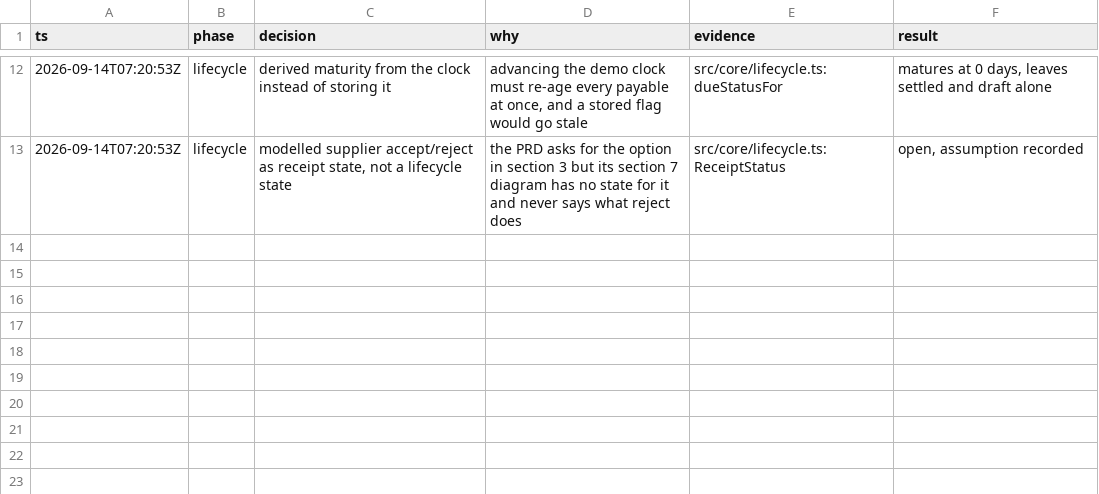
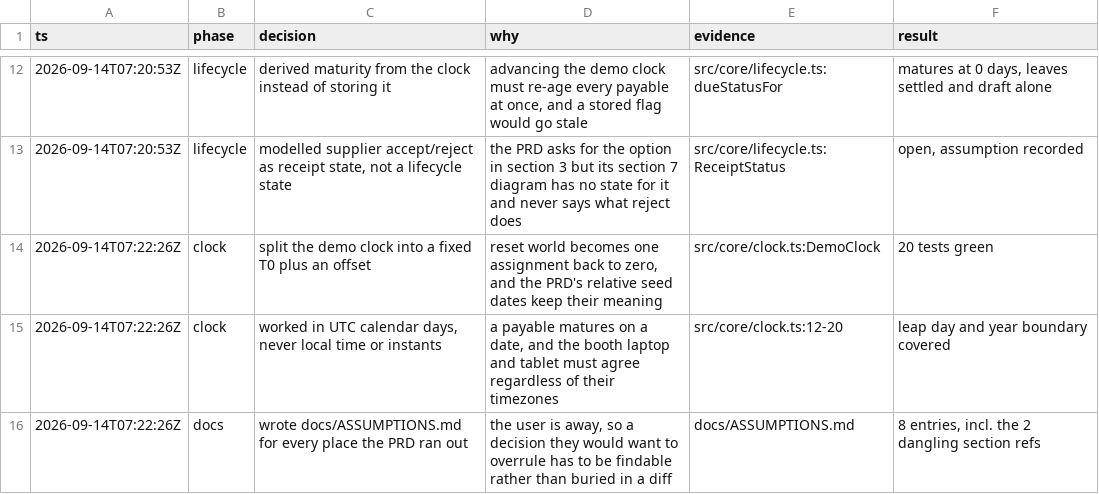
Before and after one commit to alcedo/SFF2026-Tokenised-Payables, a TSV file: .audit/build.tsv, drawn as a sheet; only a part is shown, gaps mark what is left out.

```diff
--- a/.audit/build.tsv
+++ b/.audit/build.tsv
@@ -13 +13,4 @@ ts	phase	decision	why	evidence	result
 2026-09-14T07:20:53Z	lifecycle	modelled supplier accept/reject as receipt state, not a lifecycle state	the PRD asks for the option in section 3 but its section 7 diagram has no state for it and never says what reject does	src/core/lifecycle.ts:ReceiptStatus	open, assumption recorded
+2026-09-14T07:22:26Z	clock	split the demo clock into a fixed T0 plus an offset	reset world becomes one assignment back to zero, and the PRD's relative seed dates keep their meaning	src/core/clock.ts:DemoClock	20 tests green
+2026-09-14T07:22:26Z	clock	worked in UTC calendar days, never local time or instants	a payable matures on a date, and the booth laptop and tablet must agree regardless of their timezones	src/core/clock.ts:12-20	leap day and year boundary covered
+2026-09-14T07:22:26Z	docs	wrote docs/ASSUMPTIONS.md for every place the PRD ran out	the user is away, so a decision they would want to overrule has to be findable rather than buried in a diff	docs/ASSUMPTIONS.md	8 entries, incl. the 2 dangling section refs
```
Also changed, not shown: 3 other files.
